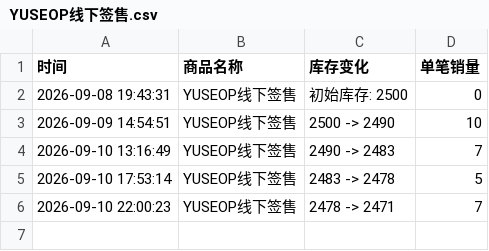
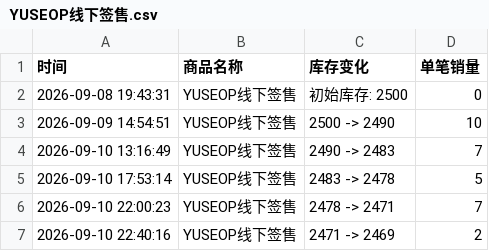
Before and after one commit to Juineii/nouera_md0910, a CSV file: YUSEOP线下签售.csv, drawn as a sheet; the diff names each change by its address in the sheet, - before the commit and + after, or states it on an @@ line.

```diff
--- a/YUSEOP线下签售.csv
+++ b/YUSEOP线下签售.csv
+row 7: 2026-09-10 22:40:16 | YUSEOP线下签售 | 2471 -> 2469 | 2
```
Also changed, not shown: FAN线下签售.csv, LIN_DIY.csv, 1 other file.
